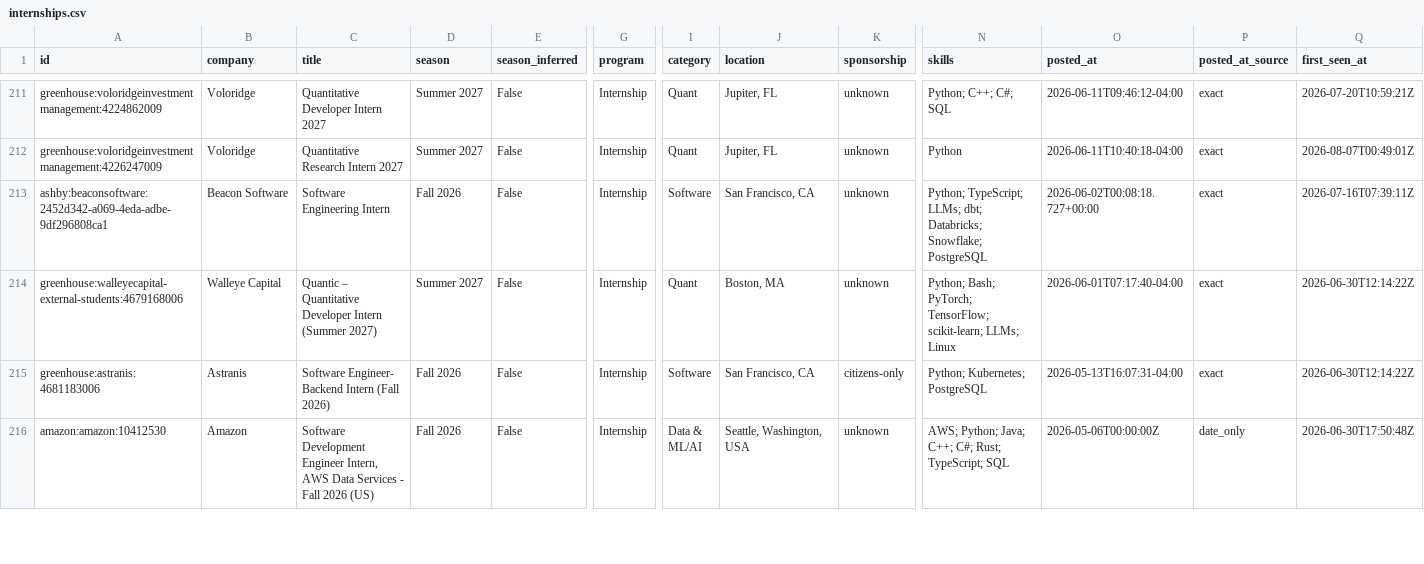
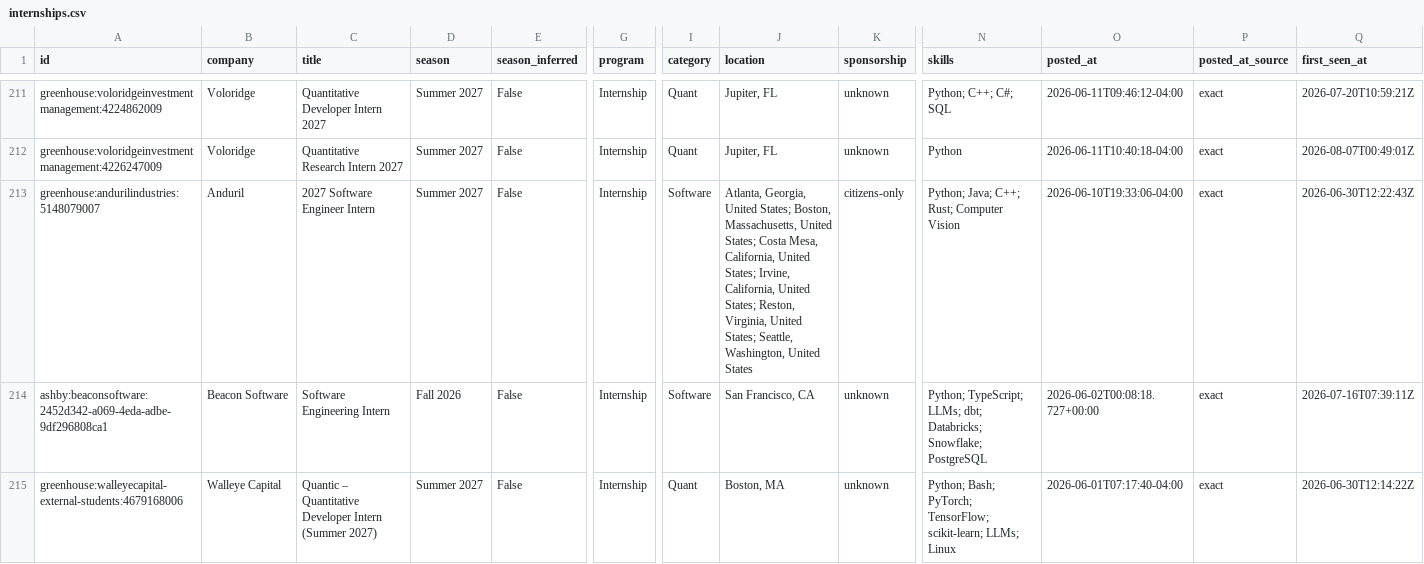
Before and after one commit to EthanChen5291/internship-alerts, a CSV file: data/internships.csv, drawn as a sheet; only a part is shown, gaps mark what is left out; the shorter side is filled out with more unchanged rows; rows hold the shown columns only; the diff names each change by its address in the sheet, - before the commit and + after, or states it on an @@ line.

```diff
--- a/data/internships.csv
+++ b/data/internships.csv
+row 213: greenhouse:andurilindustries:5148079007 | Anduril | 2027 Software Engineer Intern | Summer 2027 | False | Internship | Software | Atlanta, Georgia, United States; Boston, Massachusetts, United States; Costa Mesa, California, United States; Irvine, California, United States; Reston, Virginia, United States; Seattle, Washington, United States | citizens-only | Python; Java; C++; Rust; Computer Vision | 2026-06-10T19:33:06-04:00 | exact | 2026-06-30T12:22:43Z
```
Also changed, not shown: docs/internships.csv, 12 other files.
